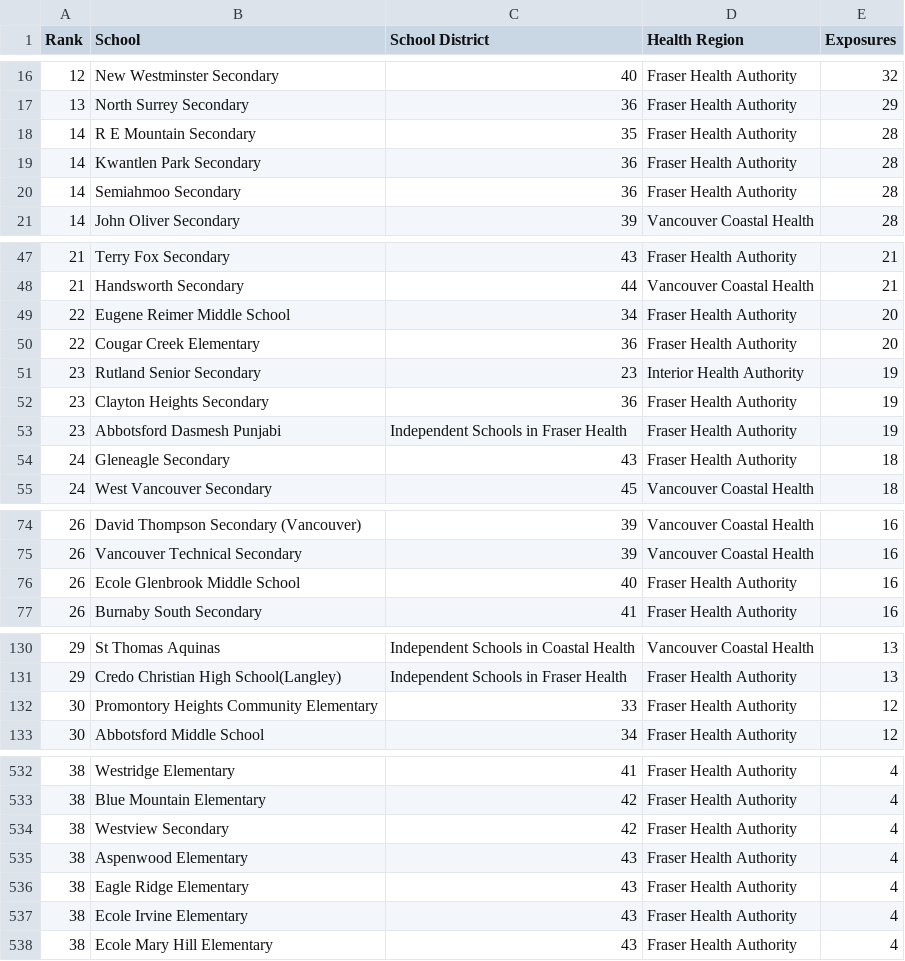
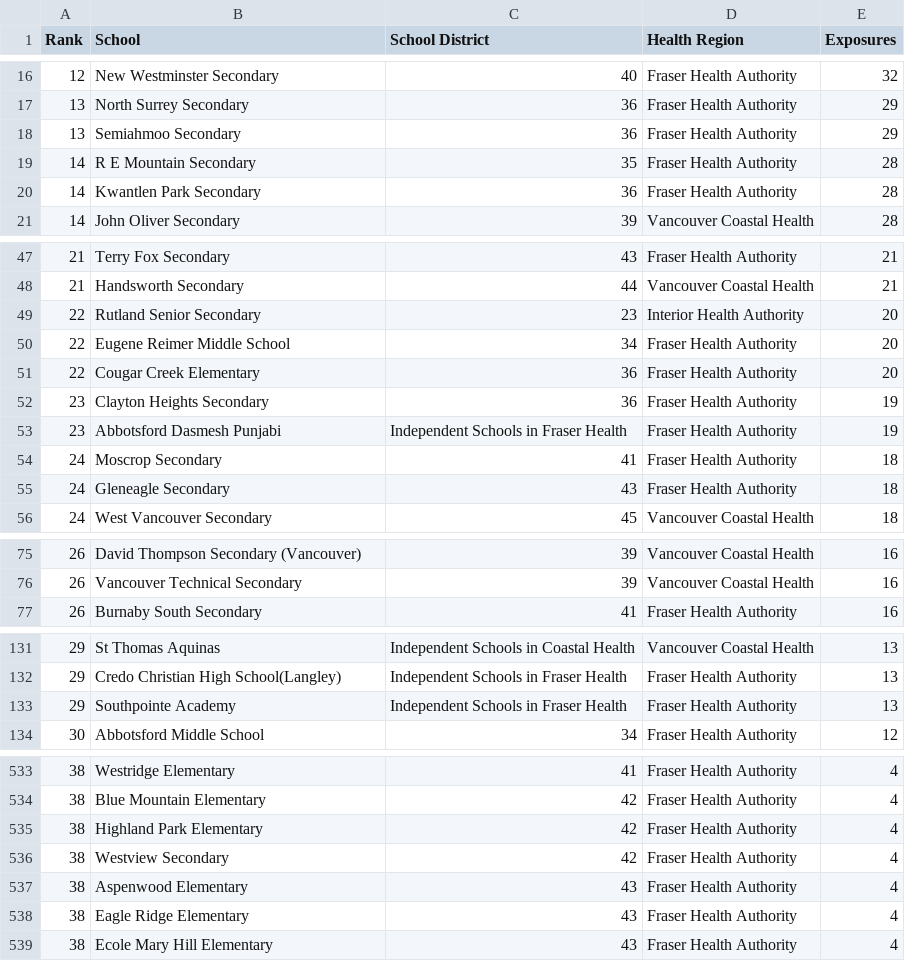
Before and after one commit to spod/bcschoolscoviddata, a CSV file: data/leaderboard.csv, drawn as a sheet; only a part is shown, gaps mark what is left out; removed rows and columns are numbered as before the commit, all else as after; the diff covers the shown part only; the diff names each change by its address in the sheet, - before the commit and + after, or states it on an @@ line.

```diff
--- a/data/leaderboard.csv
+++ b/data/leaderboard.csv
+row 18: 13 | Semiahmoo Secondary | 36 | Fraser Health Authority | 29
-row 20: 14 | Semiahmoo Secondary | 36 | Fraser Health Authority | 28
+row 49: 22 | Rutland Senior Secondary | 23 | Interior Health Authority | 20
-row 51: 23 | Rutland Senior Secondary | 23 | Interior Health Authority | 19
+row 54: 24 | Moscrop Secondary | 41 | Fraser Health Authority | 18
-row 76: 26 | Ecole Glenbrook Middle School | 40 | Fraser Health Authority | 16
-row 132: 30 | Promontory Heights Community Elementary | 33 | Fraser Health Authority | 12
+row 133: 29 | Southpointe Academy | Independent Schools in Fraser Health | Fraser Health Authority | 13
+row 535: 38 | Highland Park Elementary | 42 | Fraser Health Authority | 4
-row 537: 38 | Ecole Irvine Elementary | 43 | Fraser Health Authority | 4
```
Also changed, not shown: 5 added rows, 4 removed rows and 2 edited cells elsewhere in this file, data/bc_school_covid_events_raw_data.csv, data/raw_data.csv, 1 other file.
